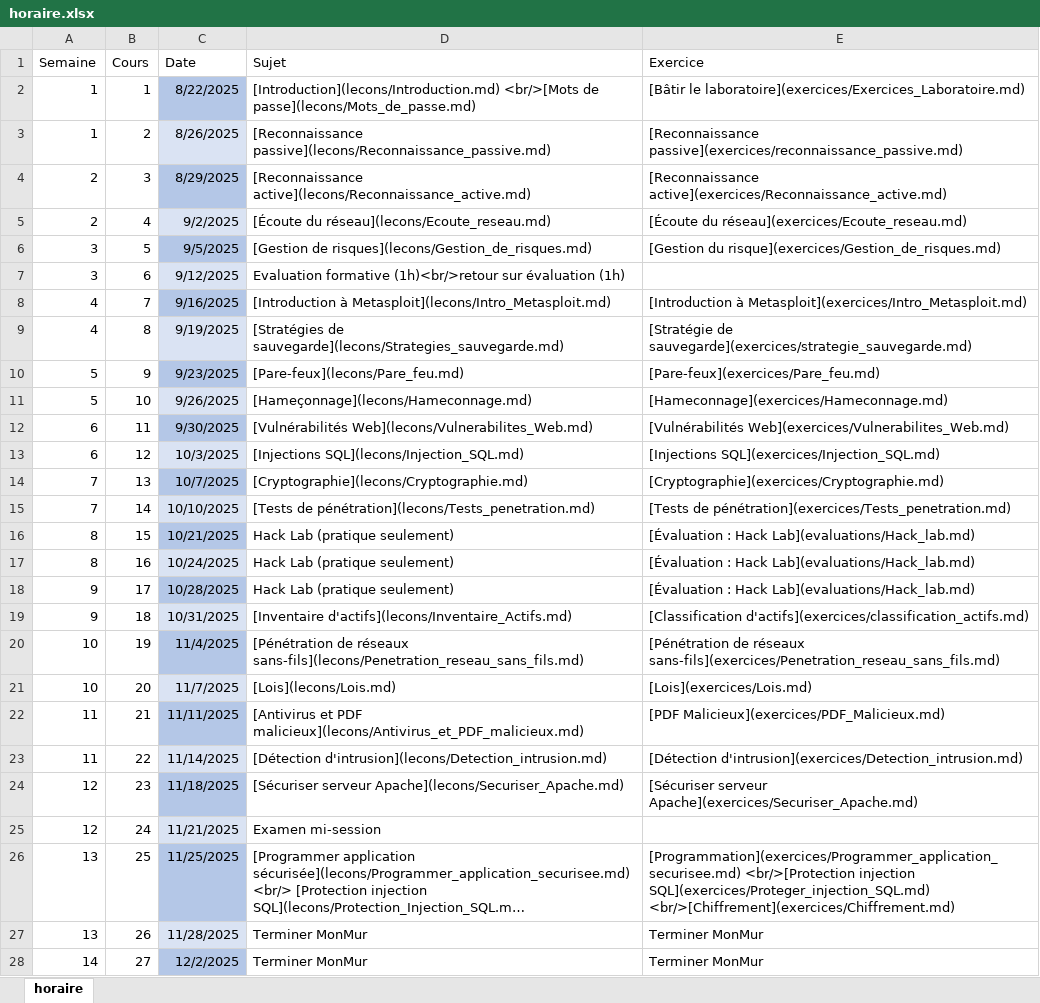
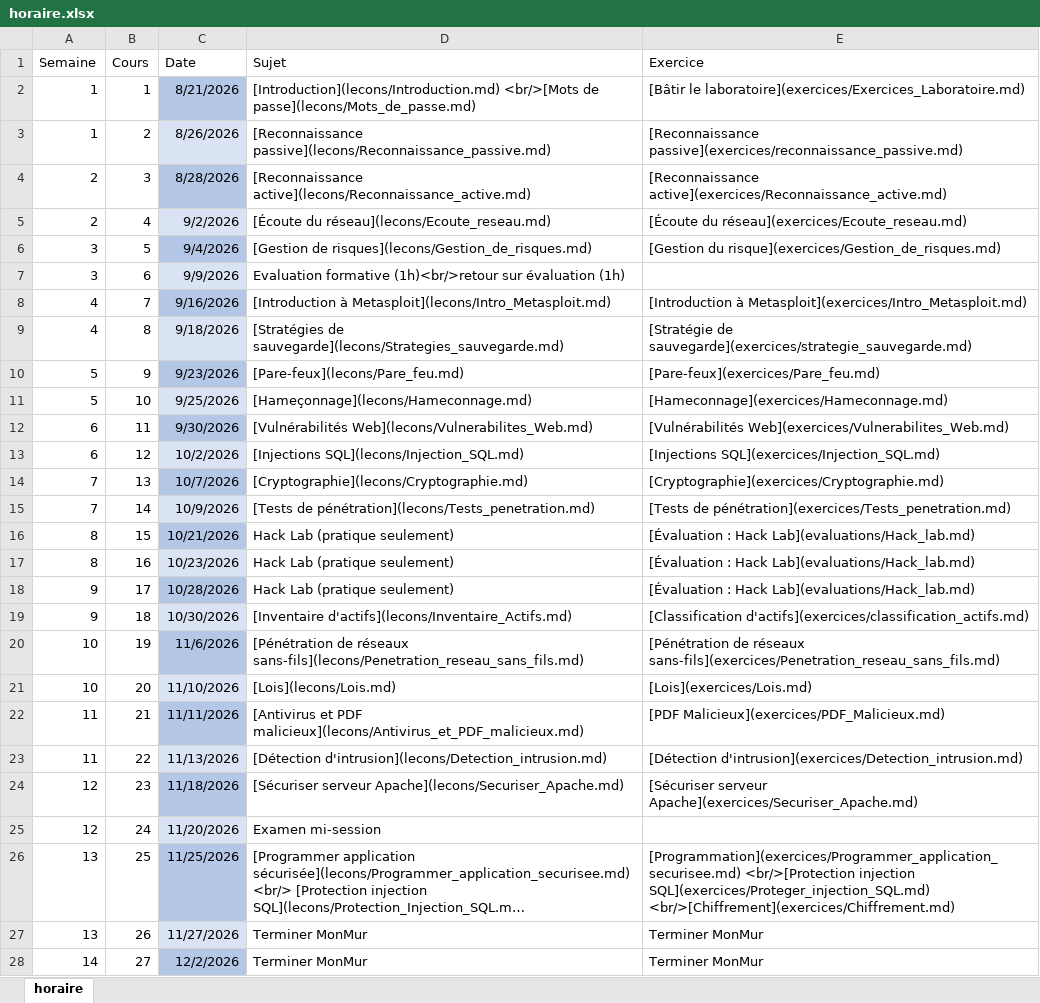
Before and after one commit to cegepvictoetienne/piratage, an Excel workbook: template/horaire.xlsx, sheet horaire, drawn as a sheet; only a part is shown; long unchanged cells end in …; values as stored, in another font and other column widths than the file's, no borders; the diff covers the shown part only; the diff names each change by its address in the sheet, - before the commit and + after, or states it on an @@ line.

Commit message:
horaire a26

```diff
--- a/template/horaire.xlsx (sheet horaire)
+++ b/template/horaire.xlsx (sheet horaire)
-C2 (Date): 8/22/2025
+C2 (Date): 8/21/2026
-C3 (Date): 8/26/2025
+C3 (Date): 8/26/2026
-C4 (Date): 8/29/2025
+C4 (Date): 8/28/2026
-C5 (Date): 9/2/2025
+C5 (Date): 9/2/2026
-C6 (Date): 9/5/2025
+C6 (Date): 9/4/2026
-C7 (Date): 9/12/2025
+C7 (Date): 9/9/2026
-C8 (Date): 9/16/2025
+C8 (Date): 9/16/2026
-C9 (Date): 9/19/2025
+C9 (Date): 9/18/2026
-C10 (Date): 9/23/2025
+C10 (Date): 9/23/2026
-C11 (Date): 9/26/2025
+C11 (Date): 9/25/2026
-C12 (Date): 9/30/2025
+C12 (Date): 9/30/2026
-C13 (Date): 10/3/2025
+C13 (Date): 10/2/2026
-C14 (Date): 10/7/2025
+C14 (Date): 10/7/2026
-C15 (Date): 10/10/2025
+C15 (Date): 10/9/2026
-C16 (Date): 10/21/2025
+C16 (Date): 10/21/2026
-C17 (Date): 10/24/2025
+C17 (Date): 10/23/2026
-C18 (Date): 10/28/2025
+C18 (Date): 10/28/2026
-C19 (Date): 10/31/2025
+C19 (Date): 10/30/2026
-C20 (Date): 11/4/2025
+C20 (Date): 11/6/2026
-C21 (Date): 11/7/2025
+C21 (Date): 11/10/2026
-C22 (Date): 11/11/2025
+C22 (Date): 11/11/2026
-C23 (Date): 11/14/2025
+C23 (Date): 11/13/2026
-C24 (Date): 11/18/2025
+C24 (Date): 11/18/2026
-C25 (Date): 11/21/2025
+C25 (Date): 11/20/2026
-C26 (Date): 11/25/2025
+C26 (Date): 11/25/2026
-C27 (Date): 11/28/2025
+C27 (Date): 11/27/2026
-C28 (Date): 12/2/2025
+C28 (Date): 12/2/2026
```
Also changed, not shown: 3 edited cells elsewhere in this sheet, 1 other file.
